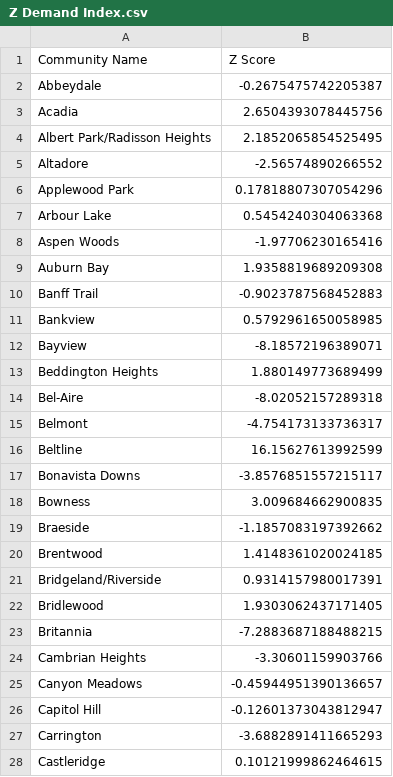
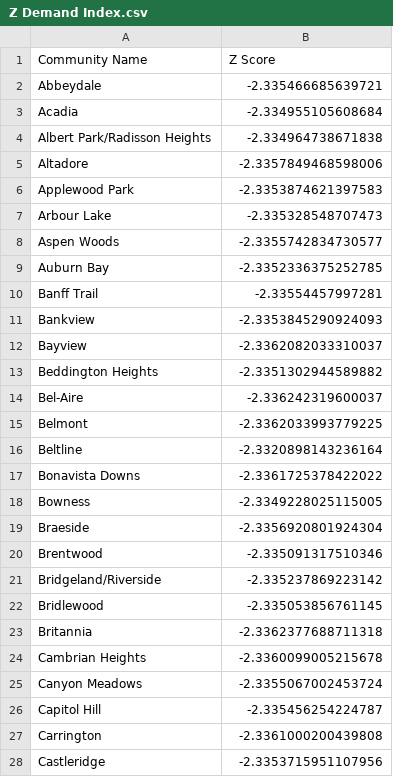
Before and after one commit to sulemanbasit/Calgary-Transit-Economic-Gap-Analysis, a CSV file: Data Sets/Analysis Data/Z Demand Index.csv, drawn as a sheet; only a part is shown; the diff covers the shown part only.

Commit message:
Method created to get standardized Z-score for demand side.

```diff
--- a/Data Sets/Analysis Data/Z Demand Index.csv
+++ b/Data Sets/Analysis Data/Z Demand Index.csv
@@ -1,28 +1,28 @@
 Community Name,Z Score
-Abbeydale,-0.2675475742205387
-Acadia,2.6504393078445756
-Albert Park/Radisson Heights,2.1852065854525495
-Altadore,-2.56574890266552
-Applewood Park,0.17818807307054296
-Arbour Lake,0.5454240304063368
-Aspen Woods,-1.97706230165416
-Auburn Bay,1.9358819689209308
-Banff Trail,-0.9023787568452883
-Bankview,0.5792961650058985
-Bayview,-8.18572196389071
-Beddington Heights,1.880149773689499
-Bel-Aire,-8.02052157289318
-Belmont,-4.754173133736317
-Beltline,16.15627613992599
-Bonavista Downs,-3.8576851557215117
-Bowness,3.009684662900835
-Braeside,-1.1857083197392662
-Brentwood,1.4148361020024185
-Bridgeland/Riverside,0.9314157980017391
-Bridlewood,1.9303062437171405
-Britannia,-7.2883687188488215
-Cambrian Heights,-3.30601159903766
-Canyon Meadows,-0.45944951390136657
-Capitol Hill,-0.12601373043812947
-Carrington,-3.6882891411665293
-Castleridge,0.10121999862464615
+Abbeydale,-2.335466685639721
+Acadia,-2.334955105608684
+Albert Park/Radisson Heights,-2.334964738671838
+Altadore,-2.3357849468598006
+Applewood Park,-2.3353874621397583
+Arbour Lake,-2.335328548707473
+Aspen Woods,-2.3355742834730577
+Auburn Bay,-2.3352336375252785
+Banff Trail,-2.33554457997281
+Bankview,-2.3353845290924093
+Bayview,-2.3362082033310037
+Beddington Heights,-2.3351302944589882
+Bel-Aire,-2.336242319600037
+Belmont,-2.3362033993779225
+Beltline,-2.3320898143236164
+Bonavista Downs,-2.3361725378422022
+Bowness,-2.3349228025115005
+Braeside,-2.3356920801924304
+Brentwood,-2.335091317510346
+Bridgeland/Riverside,-2.335237869223142
+Bridlewood,-2.335053856761145
+Britannia,-2.3362377688711318
+Cambrian Heights,-2.3360099005215678
+Canyon Meadows,-2.3355067002453724
+Capitol Hill,-2.335456254224787
+Carrington,-2.3361000200439808
+Castleridge,-2.3353715951107956
```
Also changed, not shown: 173 edited cells elsewhere in this file, 5 other files.
